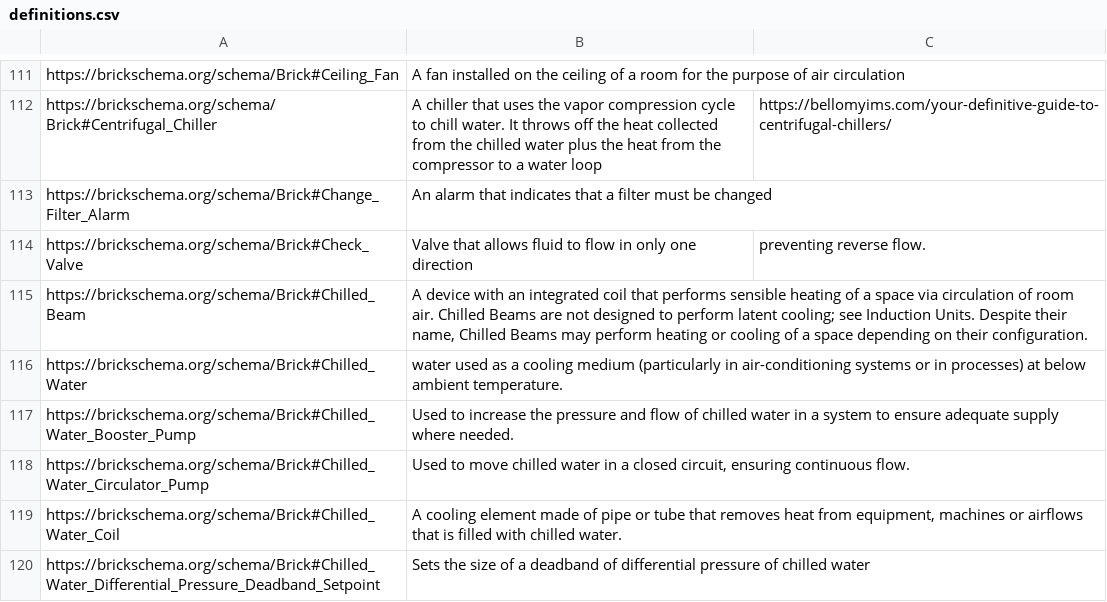
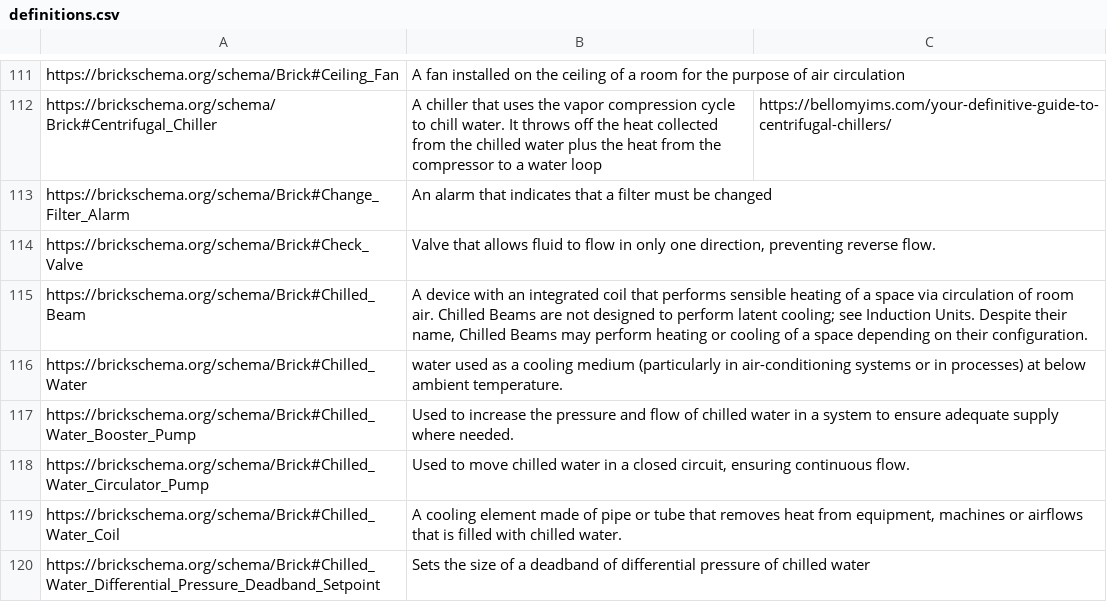
Before and after one commit to BrickSchema/Brick, a CSV file: bricksrc/definitions.csv, drawn as a sheet; only a part is shown, gaps mark what is left out.

Commit message:
Wrap definition

```diff
--- a/bricksrc/definitions.csv
+++ b/bricksrc/definitions.csv
@@ -113,3 +113,3 @@ https://brickschema.org/schema/Brick#Centrifugal_Chiller,A chiller that uses the
 https://brickschema.org/schema/Brick#Change_Filter_Alarm,An alarm that indicates that a filter must be changed,
-https://brickschema.org/schema/Brick#Check_Valve,Valve that allows fluid to flow in only one direction, preventing reverse flow.
+https://brickschema.org/schema/Brick#Check_Valve,"Valve that allows fluid to flow in only one direction, preventing reverse flow."
 https://brickschema.org/schema/Brick#Chilled_Beam,"A device with an integrated coil that performs sensible heating of a space via circulation of room air. Chilled Beams are not designed to perform latent cooling; see Induction Units. Despite their name, Chilled Beams may perform heating or cooling of a space depending on their configuration.",
```
